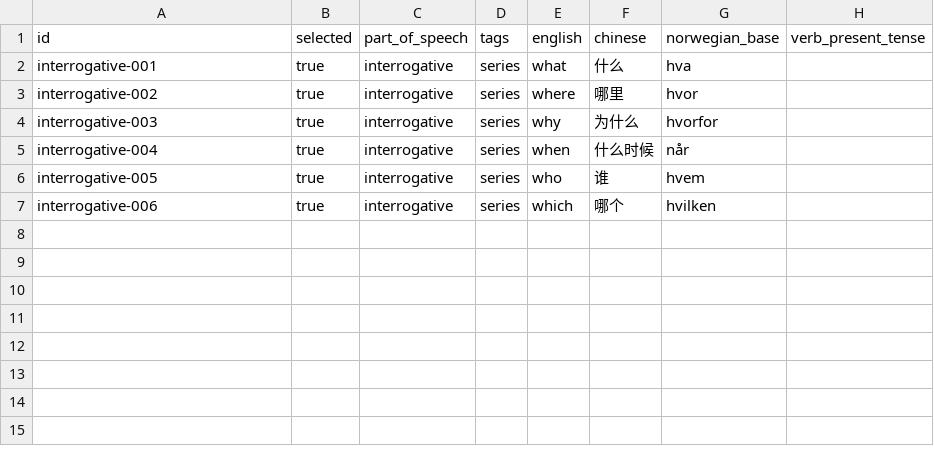
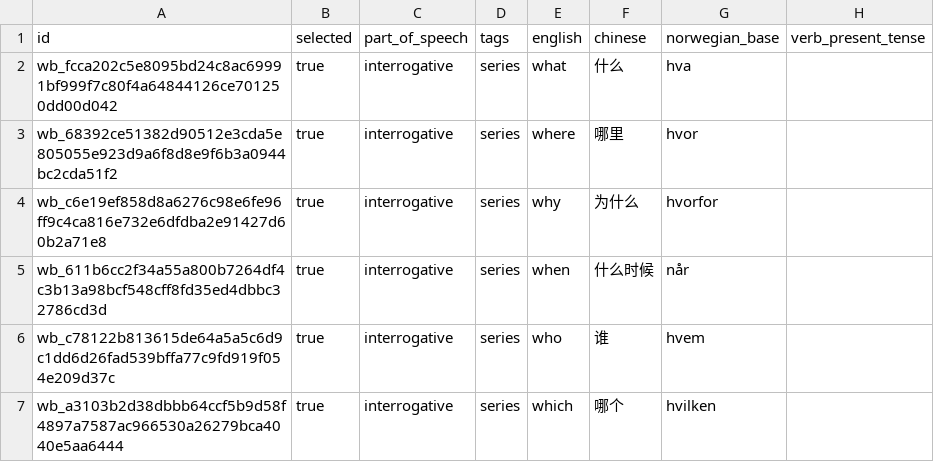
Before and after one commit to huzzleonliu/norwegian-word-practice, a CSV file: data/series-word-bank/interrogative-bank.csv, drawn as a sheet; only a part is shown; the diff names each change by its address in the sheet, - before the commit and + after, or states it on an @@ line.

```diff
--- a/data/series-word-bank/interrogative-bank.csv
+++ b/data/series-word-bank/interrogative-bank.csv
-A2: interrogative-001
+A2: wb_fcca202c5e8095bd24c8ac69991bf999f7c80f4a64844126ce701250dd00d042
-A3: interrogative-002
+A3: wb_68392ce51382d90512e3cda5e805055e923d9a6f8d8e9f6b3a0944bc2cda51f2
-A4: interrogative-003
+A4: wb_c6e19ef858d8a6276c98e6fe96ff9c4ca816e732e6dfdba2e91427d60b2a71e8
-A5: interrogative-004
+A5: wb_611b6cc2f34a55a800b7264df4c3b13a98bcf548cff8fd35ed4dbbc32786cd3d
-A6: interrogative-005
+A6: wb_c78122b813615de64a5a5c6d9c1dd6d26fad539bffa77c9fd919f054e209d37c
-A7: interrogative-006
+A7: wb_a3103b2d38dbbb64ccf5b9d58f4897a7587ac966530a26279bca4040e5aa6444
```
Also changed, not shown: data/series-word-bank/month-bank.csv, data/series-word-bank/number-bank.csv, 12 other files.
